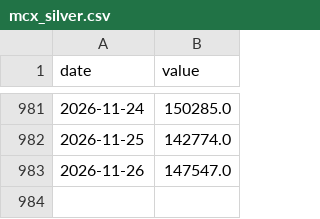
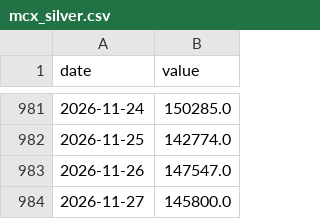
Before and after one commit to madvish/vishnumadat.github.io, a CSV file: data/market/history/mcx_silver.csv, drawn as a sheet; only a part is shown, gaps mark what is left out.

```diff
--- a/data/market/history/mcx_silver.csv
+++ b/data/market/history/mcx_silver.csv
@@ -983 +983,2 @@ date,value
 2026-11-26,147547.0
+2026-11-27,145800.0
```
Also changed, not shown: data/market/history/cmd_aluminum.csv, data/market/history/mcx_gold.csv, 57 other files.
